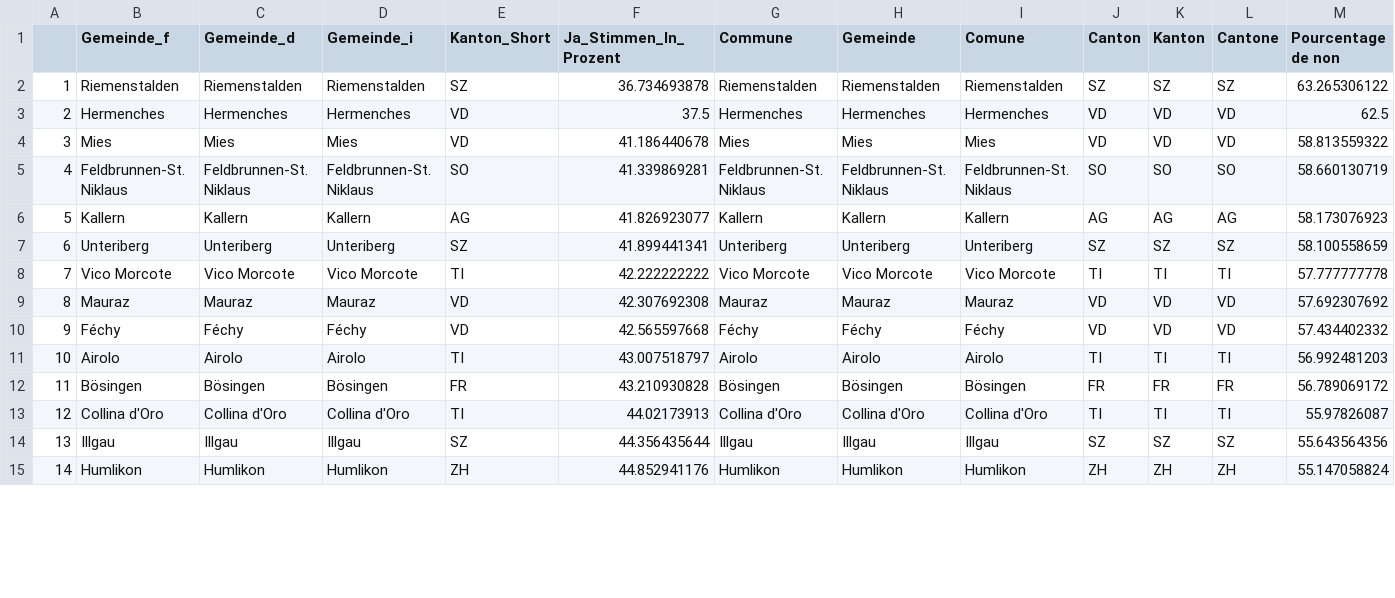
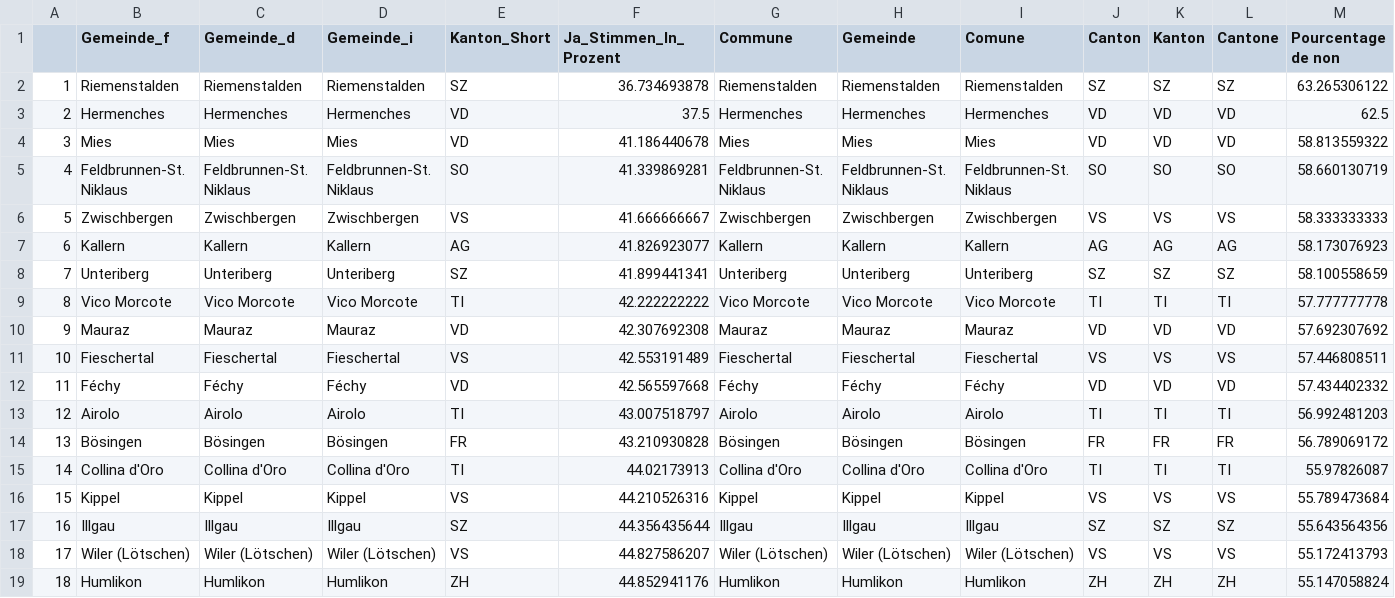
Before and after one commit to awp-finanznachrichten/lena_november2021, a CSV file: Tableaux/infi_flop.csv, drawn as a sheet; only a part is shown; addresses are those after the commit; rows hold the shown columns only; the diff covers the shown part only; the diff names each change by its address in the sheet, - before the commit and + after, or states it on an @@ line.

```diff
--- a/Tableaux/infi_flop.csv
+++ b/Tableaux/infi_flop.csv
+row 6: 5 | Zwischbergen | Zwischbergen | Zwischbergen | VS | 41.666666667 | Zwischbergen | Zwischbergen | Zwischbergen | VS | VS | VS | 58.333333333
-A7: 5
+A7: 6
-A8: 6
+A8: 7
-A9: 7
+A9: 8
-A10: 8
+A10: 9
+row 11: 10 | Fieschertal | Fieschertal | Fieschertal | VS | 42.553191489 | Fieschertal | Fieschertal | Fieschertal | VS | VS | VS | 57.446808511
-A12: 9
+A12: 11
-A13: 10
+A13: 12
-A14: 11
+A14: 13
-A15: 12
+A15: 14
+row 16: 15 | Kippel | Kippel | Kippel | VS | 44.210526316 | Kippel | Kippel | Kippel | VS | VS | VS | 55.789473684
-A17: 13
+A17: 16
+row 18: 17 | Wiler (Lötschen) | Wiler (Lötschen) | Wiler (Lötschen) | VS | 44.827586207 | Wiler (Lötschen) | Wiler (Lötschen) | Wiler (Lötschen) | VS | VS | VS | 55.172413793
-A19: 14
+A19: 18
```
Also changed, not shown: 1 added row, 5 removed rows and 31 edited cells elsewhere in this file, Tableaux/covid_flop.csv, Tableaux/covid_top.csv, 3 other files.
